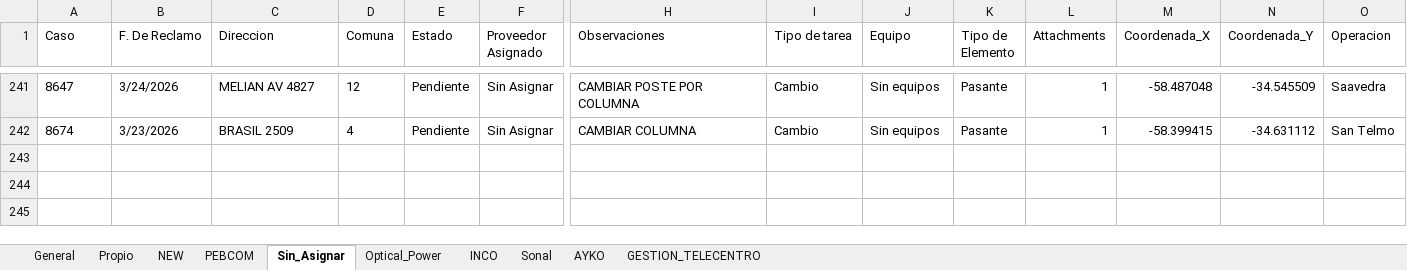
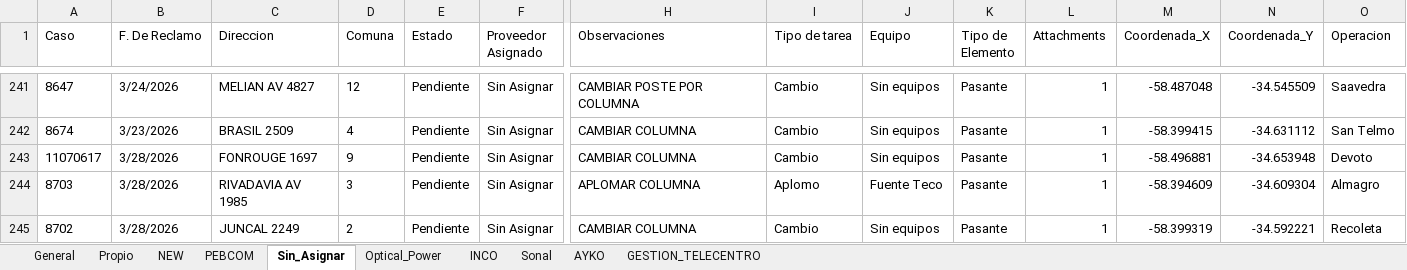
Before and after one commit to gestiondereclamosteco/pendientes_mantenimiento, an Excel workbook: mapa_interactivo.xlsx, sheet Sin_Asignar, drawn as a sheet; only a part is shown, gaps mark what is left out; values as stored, in another font and other column widths than the file's, no borders; rows hold the shown columns only; the diff names each change by its address in the sheet, - before the commit and + after, or states it on an @@ line.

```diff
--- a/mapa_interactivo.xlsx (sheet Sin_Asignar)
+++ b/mapa_interactivo.xlsx (sheet Sin_Asignar)
+row 243: 11070617 | 3/28/2026 | FONROUGE 1697 | 9 | Pendiente | Sin Asignar | CAMBIAR COLUMNA | Cambio | Sin equipos | Pasante | 1 | -58.496881 | -34.653948 | Devoto
+row 244: 8703 | 3/28/2026 | RIVADAVIA AV 1985 | 3 | Pendiente | Sin Asignar | APLOMAR COLUMNA | Aplomo | Fuente Teco | Pasante | 1 | -58.394609 | -34.609304 | Almagro
+row 245: 8702 | 3/28/2026 | JUNCAL 2249 | 2 | Pendiente | Sin Asignar | CAMBIAR COLUMNA | Cambio | Sin equipos | Pasante | 1 | -58.399319 | -34.592221 | Recoleta
```
Also changed, not shown: sheet General, sheet Propio, sheet Optical_Power, sheet NEW, 1 other file.
